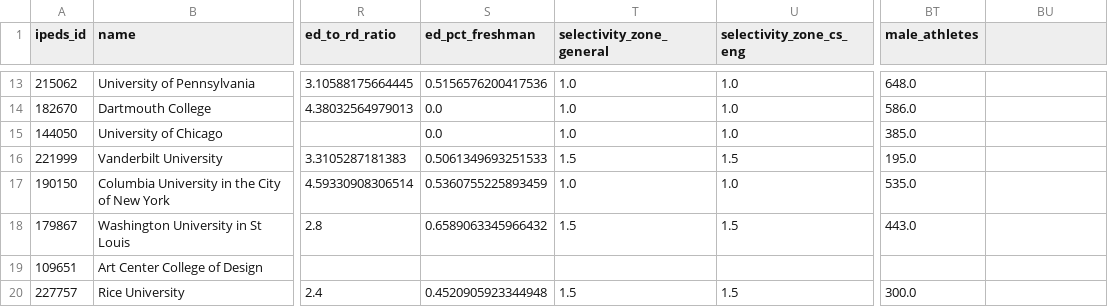
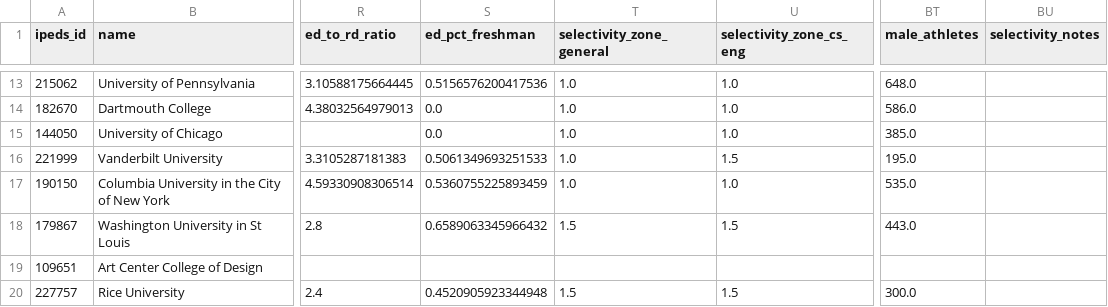
Before and after one commit to nem-frop/us-colleges, a CSV file: data/universities.csv, drawn as a sheet; only a part is shown, gaps mark what is left out; the diff covers the shown part only; the diff names each change by its address in the sheet, - before the commit and + after, or states it on an @@ line.

```diff
--- a/data/universities.csv
+++ b/data/universities.csv
-BU1: (empty)
+BU1: selectivity_notes
-T16 (selectivity_zone_general): 1.5
+T16 (selectivity_zone_general): 1.0
```
Also changed, not shown: 34 edited cells elsewhere in this file, 1 other file.
